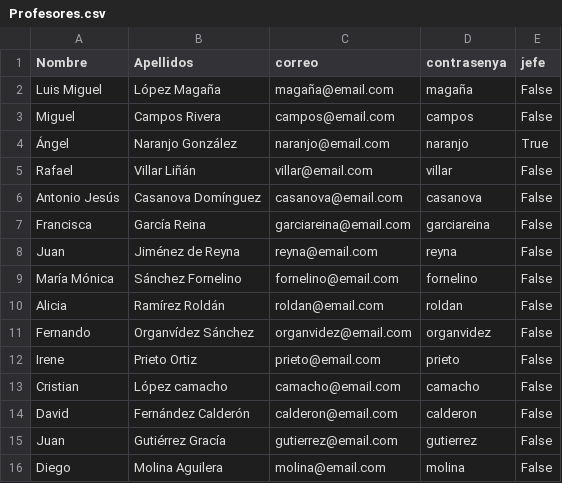
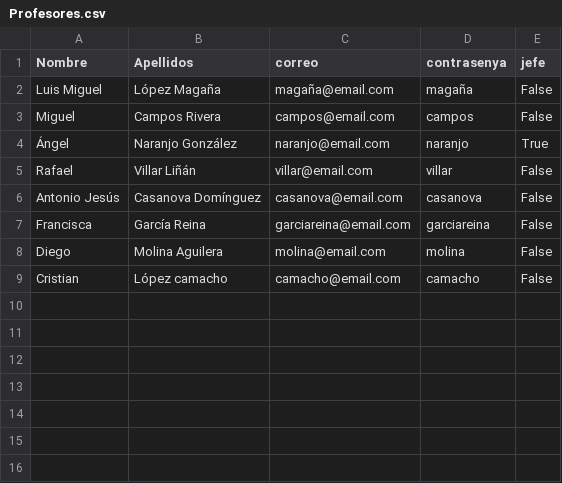
Before and after one commit to JorgeAlonsoLopez/Gestion-FP, a CSV file: proyecto/src/main/resources/Profesores.csv, drawn as a sheet.

```diff
--- a/proyecto/src/main/resources/Profesores.csv
+++ b/proyecto/src/main/resources/Profesores.csv
@@ -7,10 +7,3 @@ Antonio Jesús;Casanova Domínguez;casanova@email.com;casanova;False
 Francisca;García Reina;garciareina@email.com;garciareina;False
-Juan;Jiménez de Reyna;reyna@email.com;reyna;False
-María Mónica;Sánchez Fornelino;fornelino@email.com;fornelino;False
-Alicia;Ramírez Roldán;roldan@email.com;roldan;False
-Fernando;Organvídez Sánchez;organvidez@email.com;organvidez;False
-Irene;Prieto Ortiz;prieto@email.com;prieto;False
+Diego;Molina Aguilera;molina@email.com;molina;False
 Cristian;López camacho;camacho@email.com;camacho;False
-David;Fernández Calderón;calderon@email.com;calderon;False
-Juan;Gutiérrez Gracía;gutierrez@email.com;gutierrez;False
-Diego;Molina Aguilera;molina@email.com;molina;False
```
Also changed, not shown: proyecto/src/main/resources/Alumnos.csv, proyecto/src/main/resources/Asignaturas.csv, 30 other files.
